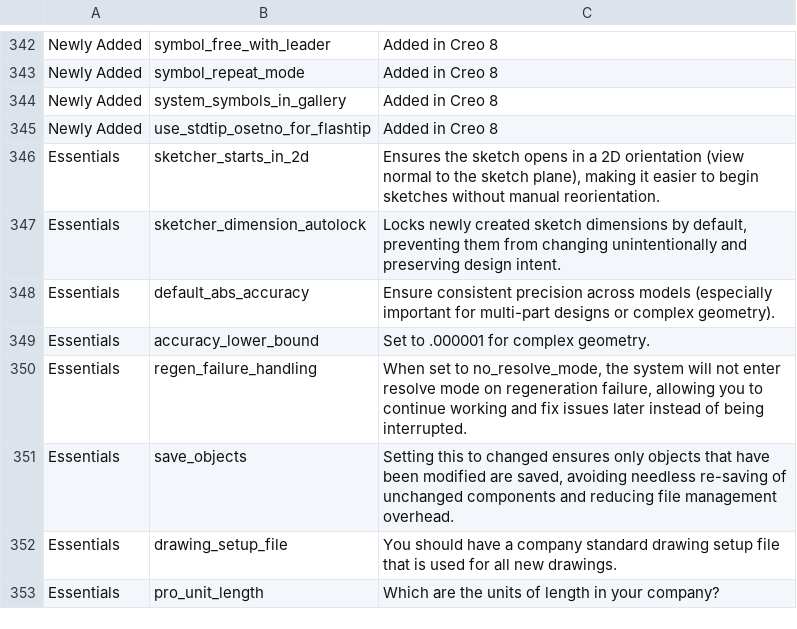
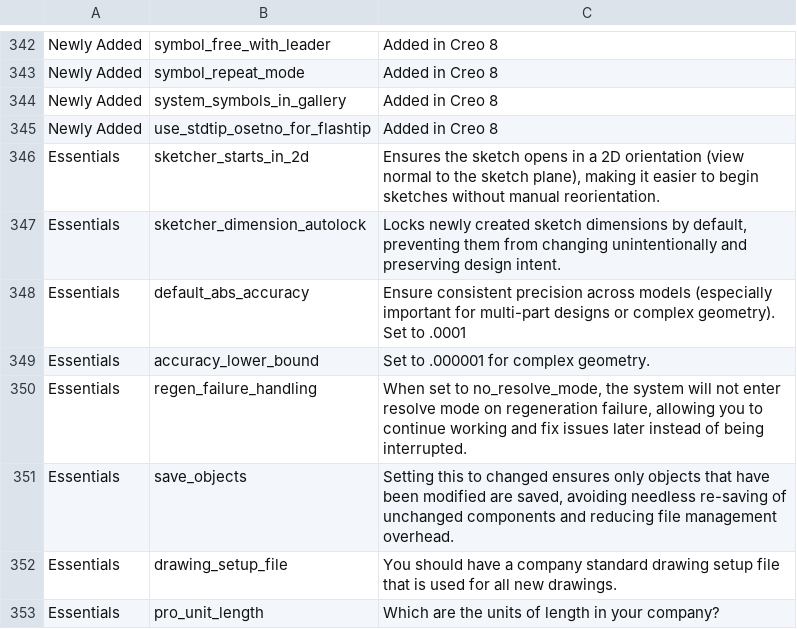
Before and after one commit to mbourque/configwiz2, a CSV file: configs/parameter_metadata.csv, drawn as a sheet; only a part is shown, gaps mark what is left out; the diff names each change by its address in the sheet, - before the commit and + after, or states it on an @@ line.

Commit message:
Updated parameter_metadata.csv to enhance the description of default_abs_accuracy, specifying the precision setting as .0001 for improved clarity.

```diff
--- a/configs/parameter_metadata.csv
+++ b/configs/parameter_metadata.csv
-C348: …complex geometry).
+C348: …complex geometry). Set to .0001
```
